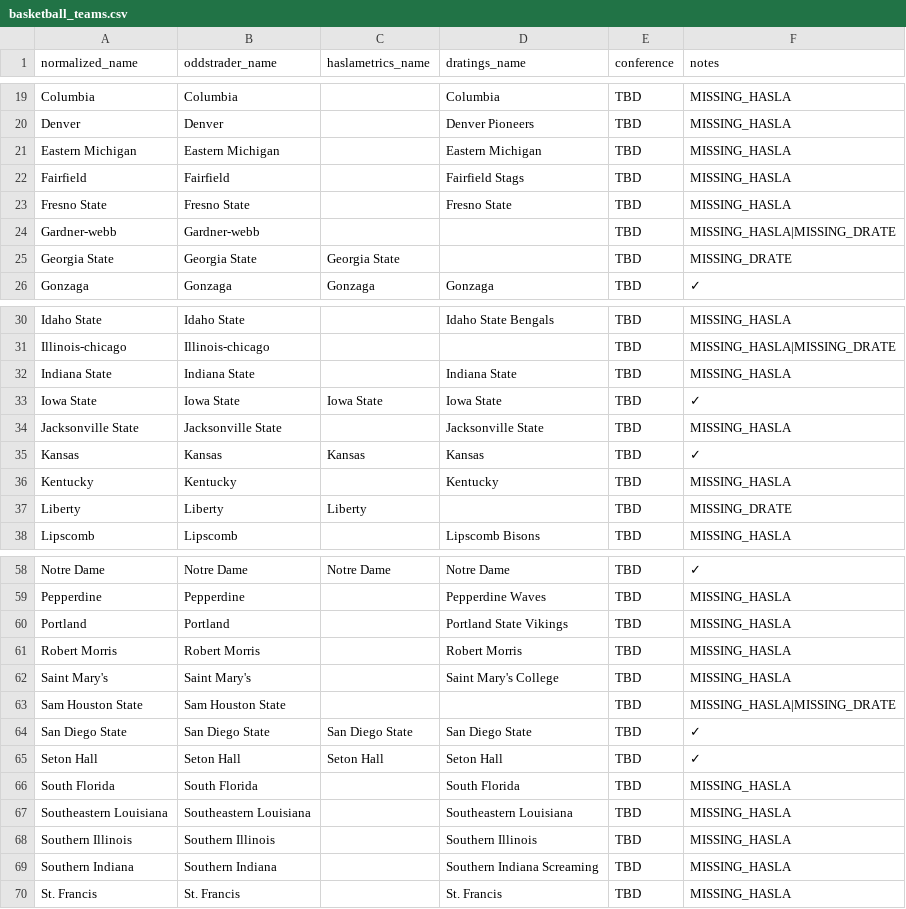
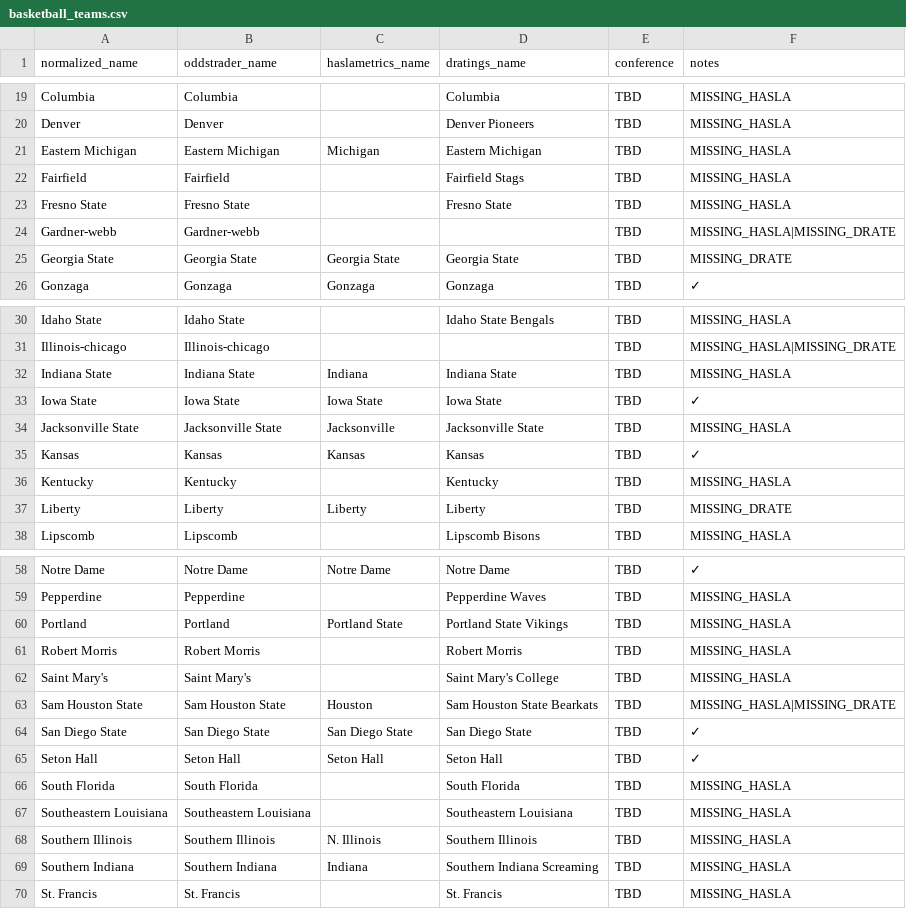
Before and after one commit to dpk1212/nhl-savant, a CSV file: public/basketball_teams.csv, drawn as a sheet; only a part is shown, gaps mark what is left out; the diff covers the shown part only.

Commit message:
Fix basketball CSV mappings with direct team name matching
- Added 13 Haslametrics mappings via auto-mapper
- Added 4 D-Ratings mappings via direct fix
- Created diagnostic tools (diagnoseHaslametricsToday.js, mapHaslametricsNames.js, fixCSVMappings.js)
- CSV now has 132+ teams with proper Haslametrics/D-Ratings names
- Ready for improved game matching

```diff
--- a/public/basketball_teams.csv
+++ b/public/basketball_teams.csv
@@ -20,3 +20,3 @@ Columbia,Columbia,,Columbia,TBD,MISSING_HASLA
 Denver,Denver,,Denver Pioneers,TBD,MISSING_HASLA
-Eastern Michigan,Eastern Michigan,,Eastern Michigan,TBD,MISSING_HASLA
+Eastern Michigan,Eastern Michigan,Michigan,Eastern Michigan,TBD,MISSING_HASLA
 Fairfield,Fairfield,,Fairfield Stags,TBD,MISSING_HASLA
@@ -24,3 +24,3 @@ Fresno State,Fresno State,,Fresno State,TBD,MISSING_HASLA
 Gardner-webb,Gardner-webb,,,TBD,MISSING_HASLA|MISSING_DRATE
-Georgia State,Georgia State,Georgia State,,TBD,MISSING_DRATE
+Georgia State,Georgia State,Georgia State,Georgia State,TBD,MISSING_DRATE
 Gonzaga,Gonzaga,Gonzaga,Gonzaga,TBD,✓
@@ -31,8 +31,8 @@ Idaho State,Idaho State,,Idaho State Bengals,TBD,MISSING_HASLA
 Illinois-chicago,Illinois-chicago,,,TBD,MISSING_HASLA|MISSING_DRATE
-Indiana State,Indiana State,,Indiana State,TBD,MISSING_HASLA
+Indiana State,Indiana State,Indiana,Indiana State,TBD,MISSING_HASLA
 Iowa State,Iowa State,Iowa State,Iowa State,TBD,✓
-Jacksonville State,Jacksonville State,,Jacksonville State,TBD,MISSING_HASLA
+Jacksonville State,Jacksonville State,Jacksonville,Jacksonville State,TBD,MISSING_HASLA
 Kansas,Kansas,Kansas,Kansas,TBD,✓
 Kentucky,Kentucky,,Kentucky,TBD,MISSING_HASLA
-Liberty,Liberty,Liberty,,TBD,MISSING_DRATE
+Liberty,Liberty,Liberty,Liberty,TBD,MISSING_DRATE
 Lipscomb,Lipscomb,,Lipscomb Bisons,TBD,MISSING_HASLA
@@ -59,6 +59,6 @@ Notre Dame,Notre Dame,Notre Dame,Notre Dame,TBD,✓
 Pepperdine,Pepperdine,,Pepperdine Waves,TBD,MISSING_HASLA
-Portland,Portland,,Portland State Vikings,TBD,MISSING_HASLA
+Portland,Portland,Portland State,Portland State Vikings,TBD,MISSING_HASLA
 Robert Morris,Robert Morris,,Robert Morris,TBD,MISSING_HASLA
 Saint Mary's,Saint Mary's,,Saint Mary's College,TBD,MISSING_HASLA
-Sam Houston State,Sam Houston State,,,TBD,MISSING_HASLA|MISSING_DRATE
+Sam Houston State,Sam Houston State,Houston,Sam Houston State Bearkats,TBD,MISSING_HASLA|MISSING_DRATE
 San Diego State,San Diego State,San Diego State,San Diego State,TBD,✓
@@ -67,4 +67,4 @@ South Florida,South Florida,,South Florida,TBD,MISSING_HASLA
 Southeastern Louisiana,Southeastern Louisiana,,Southeastern Louisiana,TBD,MISSING_HASLA
-Southern Illinois,Southern Illinois,,Southern Illinois,TBD,MISSING_HASLA
-Southern Indiana,Southern Indiana,,Southern Indiana Screaming,TBD,MISSING_HASLA
+Southern Illinois,Southern Illinois,N. Illinois,Southern Illinois,TBD,MISSING_HASLA
+Southern Indiana,Southern Indiana,Indiana,Southern Indiana Screaming,TBD,MISSING_HASLA
 St. Francis,St. Francis,,St. Francis,TBD,MISSING_HASLA
```
Also changed, not shown: 7 edited cells elsewhere in this file, 5 other files.
